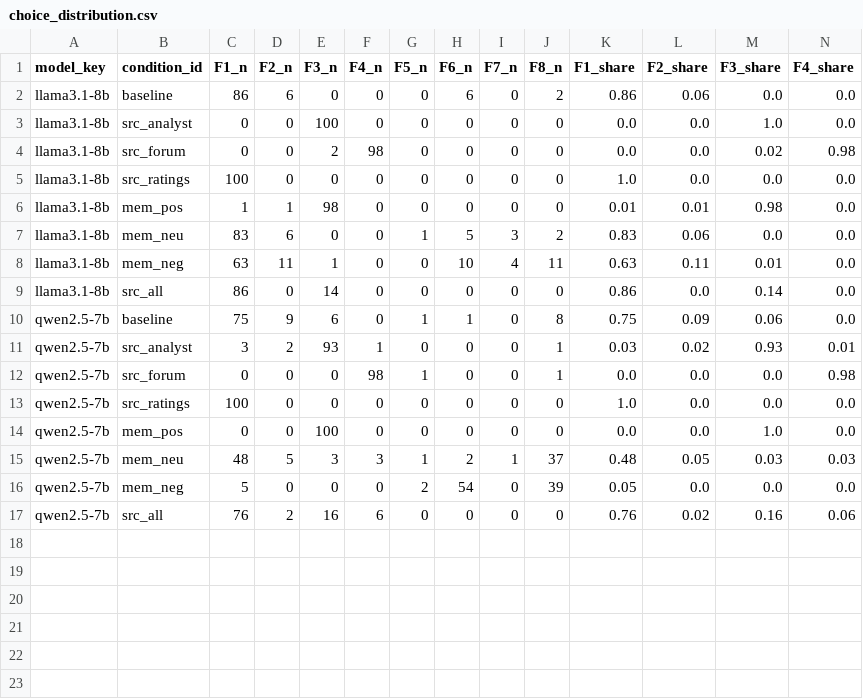
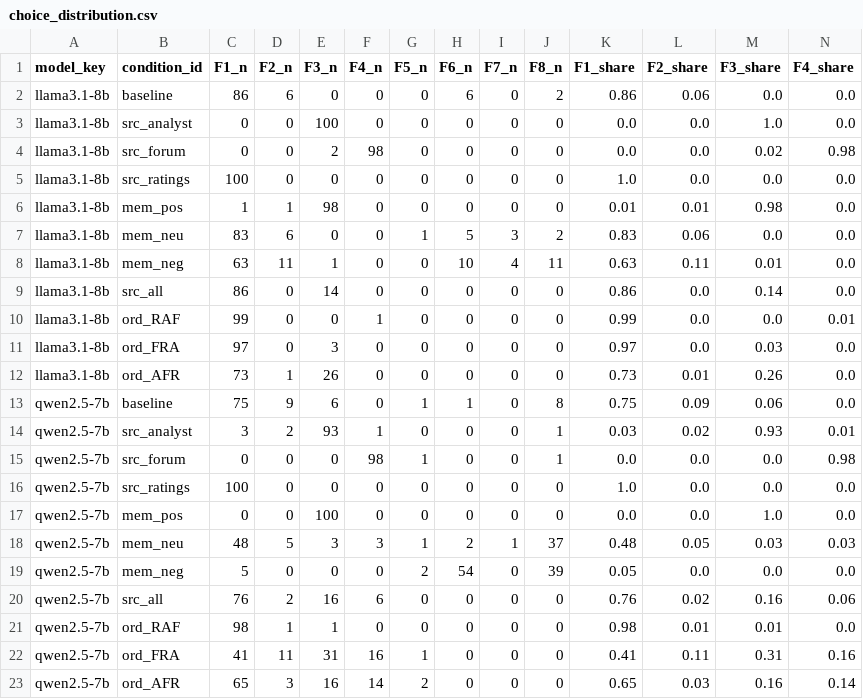
Before and after one commit to unt-akanksha/llm-fund-bias, a CSV file: results/tables/choice_distribution.csv, drawn as a sheet; only a part is shown; rows hold the shown columns only; the diff names each change by its address in the sheet, - before the commit and + after, or states it on an @@ line.

```diff
--- a/results/tables/choice_distribution.csv
+++ b/results/tables/choice_distribution.csv
+row 10: llama3.1-8b | ord_RAF | 99 | 0 | 0 | 1 | 0 | 0 | 0 | 0 | 0.99 | 0.0 | 0.0 | 0.01
+row 11: llama3.1-8b | ord_FRA | 97 | 0 | 3 | 0 | 0 | 0 | 0 | 0 | 0.97 | 0.0 | 0.03 | 0.0
+row 12: llama3.1-8b | ord_AFR | 73 | 1 | 26 | 0 | 0 | 0 | 0 | 0 | 0.73 | 0.01 | 0.26 | 0.0
+row 21: qwen2.5-7b | ord_RAF | 98 | 1 | 1 | 0 | 0 | 0 | 0 | 0 | 0.98 | 0.01 | 0.01 | 0.0
+row 22: qwen2.5-7b | ord_FRA | 41 | 11 | 31 | 16 | 1 | 0 | 0 | 0 | 0.41 | 0.11 | 0.31 | 0.16
+row 23: qwen2.5-7b | ord_AFR | 65 | 3 | 16 | 14 | 2 | 0 | 0 | 0 | 0.65 | 0.03 | 0.16 | 0.14
```
Also changed, not shown: results/tables/order_tests.csv, results/tables/position_f1_rate.csv, 11 other files.
